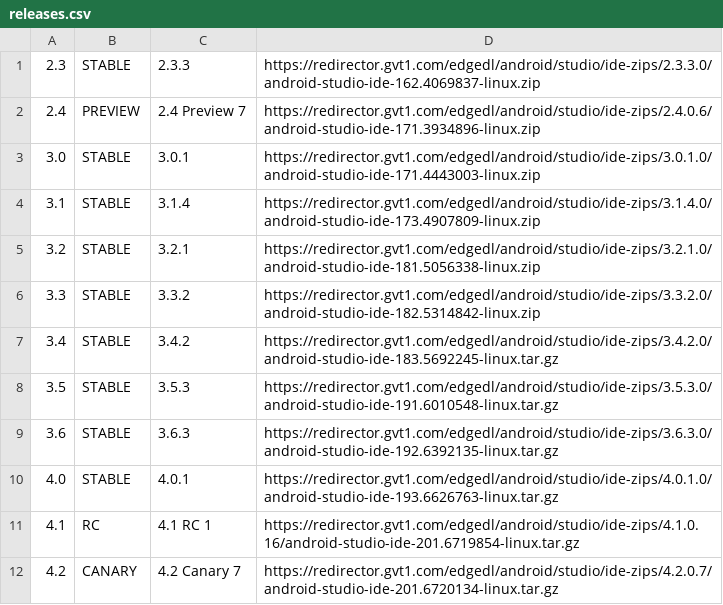
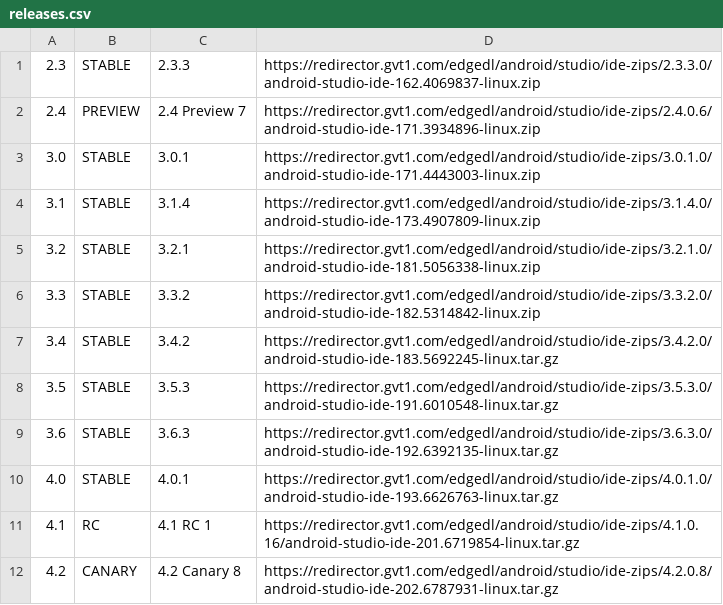
Before and after one commit to ciscorucinski/AndroidArchieve, a CSV file: file/releases.csv, drawn as a sheet.

```diff
--- a/file/releases.csv
+++ b/file/releases.csv
@@ -11,2 +11,2 @@
 4.1, RC, 4.1 RC 1, https://redirector.gvt1.com/edgedl/android/studio/ide-zips/4.1.0.16/android-studio-ide-201.6719854-linux.tar.gz
-4.2, CANARY, 4.2 Canary 7, https://redirector.gvt1.com/edgedl/android/studio/ide-zips/4.2.0.7/android-studio-ide-201.6720134-linux.tar.gz
+4.2, CANARY, 4.2 Canary 8, https://redirector.gvt1.com/edgedl/android/studio/ide-zips/4.2.0.8/android-studio-ide-202.6787931-linux.tar.gz
```
Also changed, not shown: file/archives.csv.
